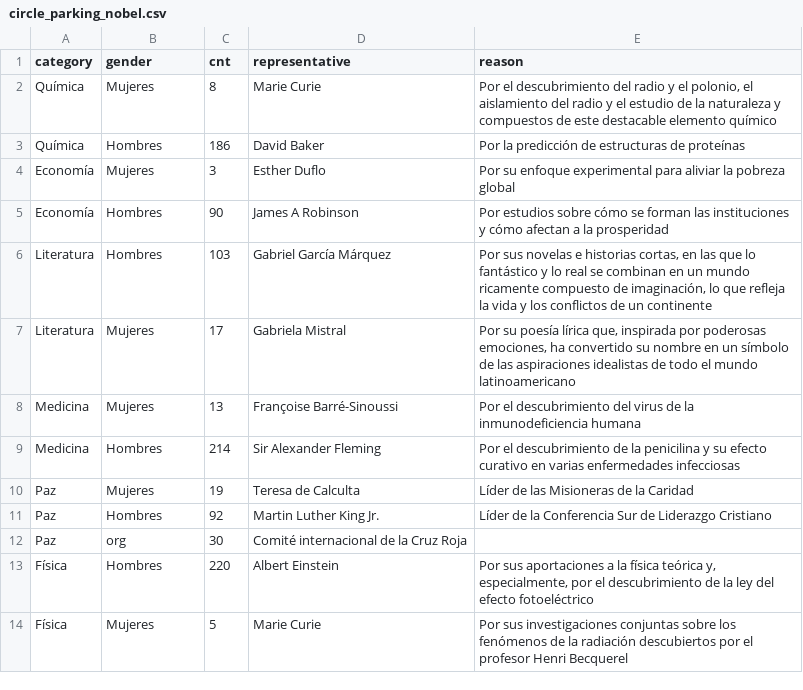
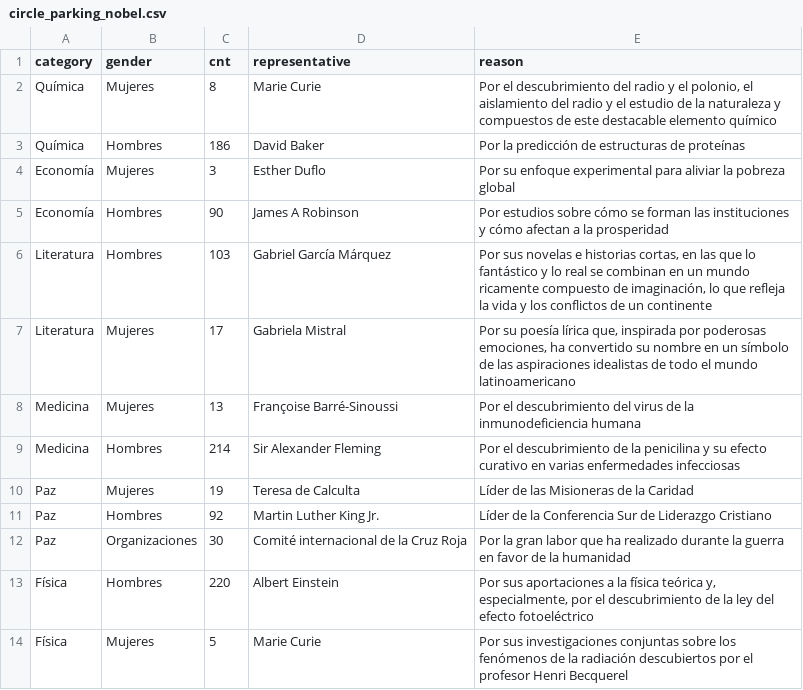
Before and after one commit to CarMoreno/circle-packing-np, a CSV file: circle_parking_nobel.csv, drawn as a sheet.

Commit message:
Update circle_parking_nobel.csv

```diff
--- a/circle_parking_nobel.csv
+++ b/circle_parking_nobel.csv
@@ -11,3 +11,3 @@
 "Paz";"Hombres";"92";"Martin Luther King Jr.";"Líder de la Conferencia Sur de Liderazgo Cristiano"
-"Paz";"org";"30";"Comité internacional de la Cruz Roja";""
+"Paz";"Organizaciones";"30";"Comité internacional de la Cruz Roja";"Por la gran labor que ha realizado durante la guerra en favor de la humanidad"
 "Física";"Hombres";"220";"Albert Einstein";"Por sus aportaciones a la física teórica y, especialmente, por el descubrimiento de la ley del efecto fotoeléctrico"
```
